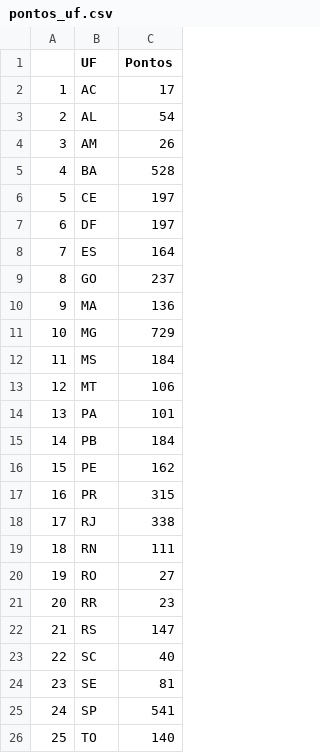
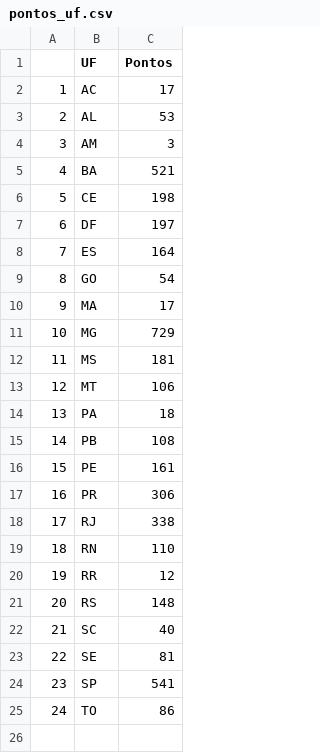
Before and after one commit to Nageysiel/Qualidade_da_Agua_2023, a CSV file: pontos_uf.csv, drawn as a sheet; removed rows and columns are numbered as before the commit, all else as after; the diff names each change by its address in the sheet, - before the commit and + after, or states it on an @@ line.

```diff
--- a/pontos_uf.csv
+++ b/pontos_uf.csv
-C3 (Pontos): 54
+C3 (Pontos): 53
-C4 (Pontos): 26
+C4 (Pontos): 3
-C5 (Pontos): 528
+C5 (Pontos): 521
-C6 (Pontos): 197
+C6 (Pontos): 198
-C9 (Pontos): 237
+C9 (Pontos): 54
-C10 (Pontos): 136
+C10 (Pontos): 17
-C12 (Pontos): 184
+C12 (Pontos): 181
-C14 (Pontos): 101
+C14 (Pontos): 18
-C15 (Pontos): 184
+C15 (Pontos): 108
-C16 (Pontos): 162
+C16 (Pontos): 161
-C17 (Pontos): 315
+C17 (Pontos): 306
-C19 (Pontos): 111
+C19 (Pontos): 110
-row 20: 19 | RO | 27
@@ column A renumbered from row 20 down @@
-C20 (Pontos): 23
+C20 (Pontos): 12
-C21 (Pontos): 147
+C21 (Pontos): 148
-C25 (Pontos): 140
+C25 (Pontos): 86
```
Also changed, not shown: 32 other files.
